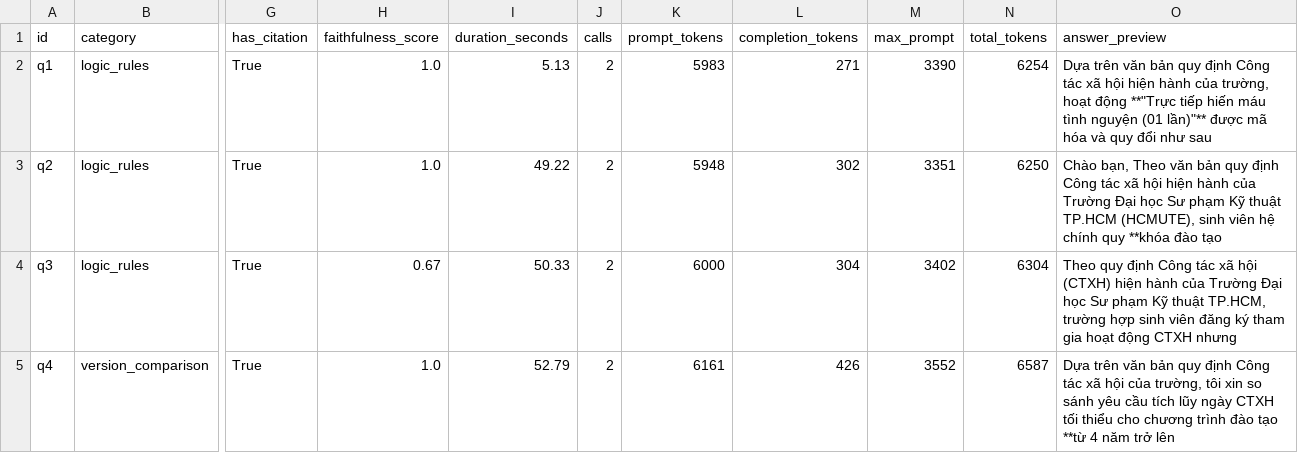
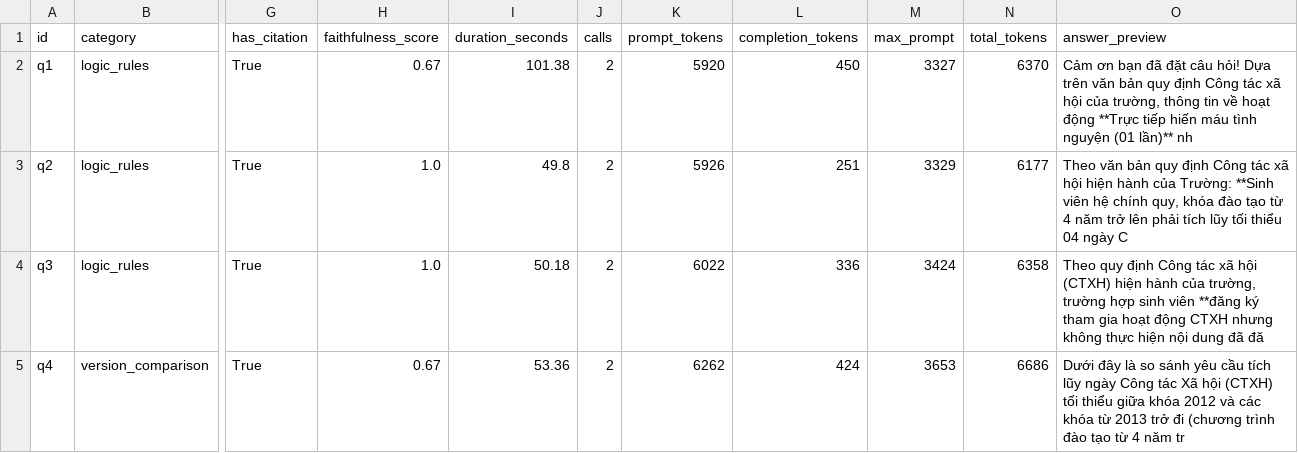
Before and after one commit to Dremnn/RAG_project, a CSV file: logs/eval_report.csv, drawn as a sheet; only a part is shown, gaps mark what is left out; the diff covers the shown part only; the diff names each change by its address in the sheet, - before the commit and + after, or states it on an @@ line.

Commit message:
Update to CTXH

```diff
--- a/logs/eval_report.csv
+++ b/logs/eval_report.csv
-H2 (faithfulness_score): 1.0
+H2 (faithfulness_score): 0.67
-I2 (duration_seconds): 5.13
+I2 (duration_seconds): 101.38
-K2 (prompt_tokens): 5983
+K2 (prompt_tokens): 5920
-L2 (completion_tokens): 271
+L2 (completion_tokens): 450
-M2 (max_prompt): 3390
+M2 (max_prompt): 3327
-N2 (total_tokens): 6254
+N2 (total_tokens): 6370
-O2 (answer_preview): Dựa trên văn bản quy định Công tác xã hội hiện hành của trường, hoạt động **"Trực tiếp hiến máu tình nguyện (01 lần)"** được mã hóa và quy đổi như sau
+O2 (answer_preview): Cảm ơn bạn đã đặt câu hỏi! Dựa trên văn bản quy định Công tác xã hội của trường, thông tin về hoạt động **Trực tiếp hiến máu tình nguyện (01 lần)** nh
-I3 (duration_seconds): 49.22
+I3 (duration_seconds): 49.8
-K3 (prompt_tokens): 5948
+K3 (prompt_tokens): 5926
-L3 (completion_tokens): 302
+L3 (completion_tokens): 251
-M3 (max_prompt): 3351
+M3 (max_prompt): 3329
-N3 (total_tokens): 6250
+N3 (total_tokens): 6177
-O3 (answer_preview): Chào bạn, Theo văn bản quy định Công tác xã hội hiện hành của Trường Đại học Sư phạm Kỹ thuật TP.HCM (HCMUTE), sinh viên hệ chính quy **khóa đào tạo
+O3 (answer_preview): Theo văn bản quy định Công tác xã hội hiện hành của Trường: **Sinh viên hệ chính quy, khóa đào tạo từ 4 năm trở lên phải tích lũy tối thiểu 04 ngày C
-H4 (faithfulness_score): 0.67
+H4 (faithfulness_score): 1.0
-I4 (duration_seconds): 50.33
+I4 (duration_seconds): 50.18
-K4 (prompt_tokens): 6000
+K4 (prompt_tokens): 6022
-L4 (completion_tokens): 304
+L4 (completion_tokens): 336
-M4 (max_prompt): 3402
+M4 (max_prompt): 3424
-N4 (total_tokens): 6304
+N4 (total_tokens): 6358
-O4 (answer_preview): …hành của Trường Đại học Sư phạm Kỹ thuật TP.HCM, trường hợp sinh viên đăng ký tham gia hoạt động CTXH nhưng
+O4 (answer_preview): …hành của trường, trường hợp sinh viên **đăng ký tham gia hoạt động CTXH nhưng không thực hiện nội dung đã đă
-H5 (faithfulness_score): 1.0
+H5 (faithfulness_score): 0.67
-I5 (duration_seconds): 52.79
+I5 (duration_seconds): 53.36
-K5 (prompt_tokens): 6161
+K5 (prompt_tokens): 6262
-L5 (completion_tokens): 426
+L5 (completion_tokens): 424
-M5 (max_prompt): 3552
+M5 (max_prompt): 3653
-N5 (total_tokens): 6587
+N5 (total_tokens): 6686
-O5 (answer_preview): Dựa trên văn bản quy định Công tác xã hội của trường, tôi xin so sánh yêu cầu tích lũy ngày CTXH tối thiểu cho chương trình đào tạo **từ 4 năm trở lên
+O5 (answer_preview): Dưới đây là so sánh yêu cầu tích lũy ngày Công tác Xã hội (CTXH) tối thiểu giữa khóa 2012 và các khóa từ 2013 trở đi (chương trình đào tạo từ 4 năm tr
```
Also changed, not shown: 69 edited cells elsewhere in this file, 3 other files.
